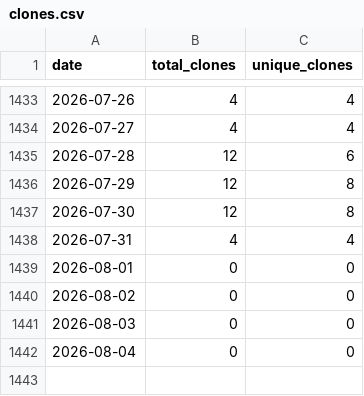
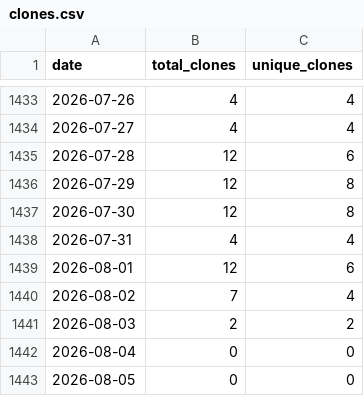
Before and after one commit to wumphlett/COMP-3700, a CSV file: .traffic/clones.csv, drawn as a sheet; only a part is shown, gaps mark what is left out.

Commit message:
Updating repository traffic

```diff
--- a/.traffic/clones.csv
+++ b/.traffic/clones.csv
@@ -1438,5 +1438,6 @@ date,total_clones,unique_clones
 2026-07-31,4,4
-2026-08-01,0,0
-2026-08-02,0,0
-2026-08-03,0,0
+2026-08-01,12,6
+2026-08-02,7,4
+2026-08-03,2,2
 2026-08-04,0,0
+2026-08-05,0,0
```
Also changed, not shown: .traffic/views.csv, 3 other files.
